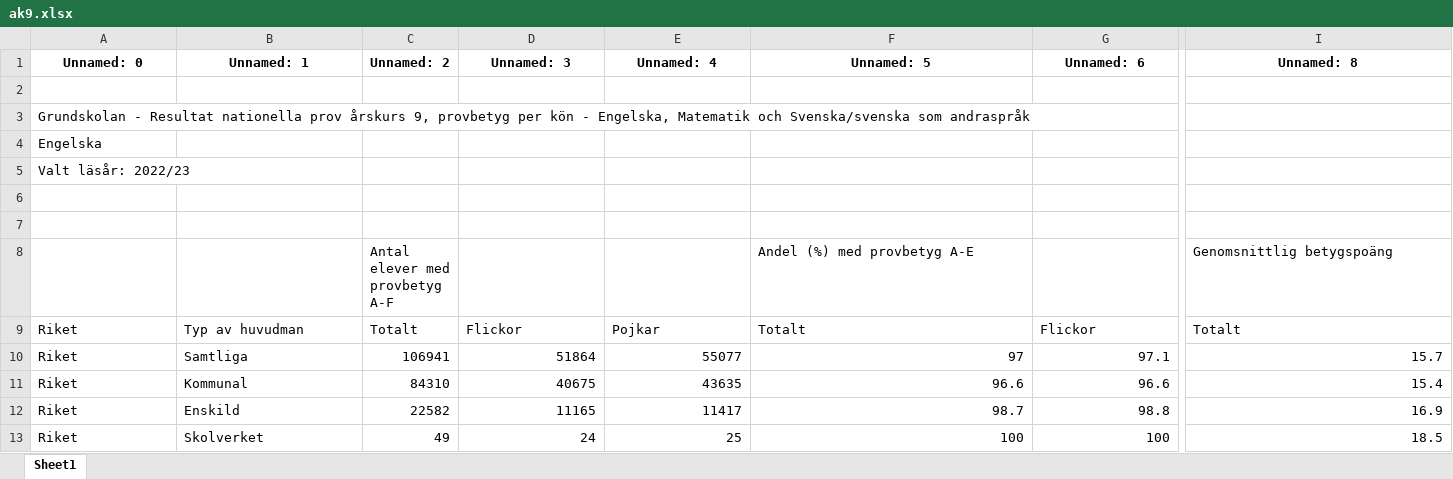
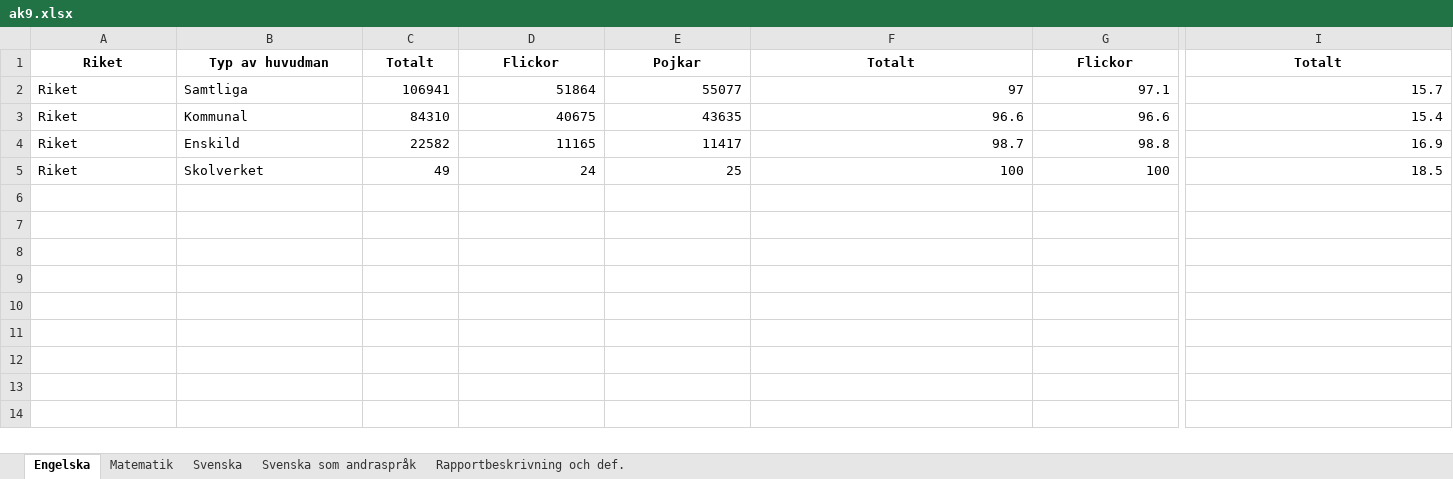
Before and after one commit to Buriiboo/Brian-Gomez-Santiestevez-OPA23GB, an Excel workbook: Labb2/ak9.xlsx, sheet Engelska, drawn as a sheet; only a part is shown, gaps mark what is left out; values as stored, in another font and other column widths than the file's, no borders; removed rows and columns are numbered as before the commit, all else as after; rows hold the shown columns only; the diff covers the shown part only; the diff names each change by its address in the sheet, - before the commit and + after, or states it on an @@ line.

Commit message:
Changes in code to to save excel file
should work now. I previously saved the excel files without regards to the sheets.

```diff
--- a/Labb2/ak9.xlsx (sheet Engelska)
+++ b/Labb2/ak9.xlsx (sheet Engelska)
-sheet tab: Sheet1
+sheet tab: Engelska
+sheet tab: Matematik
+sheet tab: Svenska
+sheet tab: Svenska som andraspråk
+sheet tab: Rapportbeskrivning och def.
-row 1: Unnamed: 0 | Unnamed: 1 | Unnamed: 2 | Unnamed: 3 | Unnamed: 4 | Unnamed: 5 | Unnamed: 6 | Unnamed: 8
-row 2: (empty)
-row 3: Grundskolan - Resultat nationella prov årskurs 9, provbetyg per kön - Engelska, Matematik och Svenska/svenska som andraspråk
-row 4: Engelska
-row 5: Valt läsår: 2022/23
-row 6: (empty)
-row 7: (empty)
-row 8:  |  | Antal elever med provbetyg A-F |  |  | Andel (%) med provbetyg A-E |  | Genomsnittlig betygspoäng
@@ A1:I1 bold: off → on, alignment: left → center @@
```
Also changed, not shown: cell formats elsewhere in this sheet, Labb2/betyg.xlsx, 1 other file.
